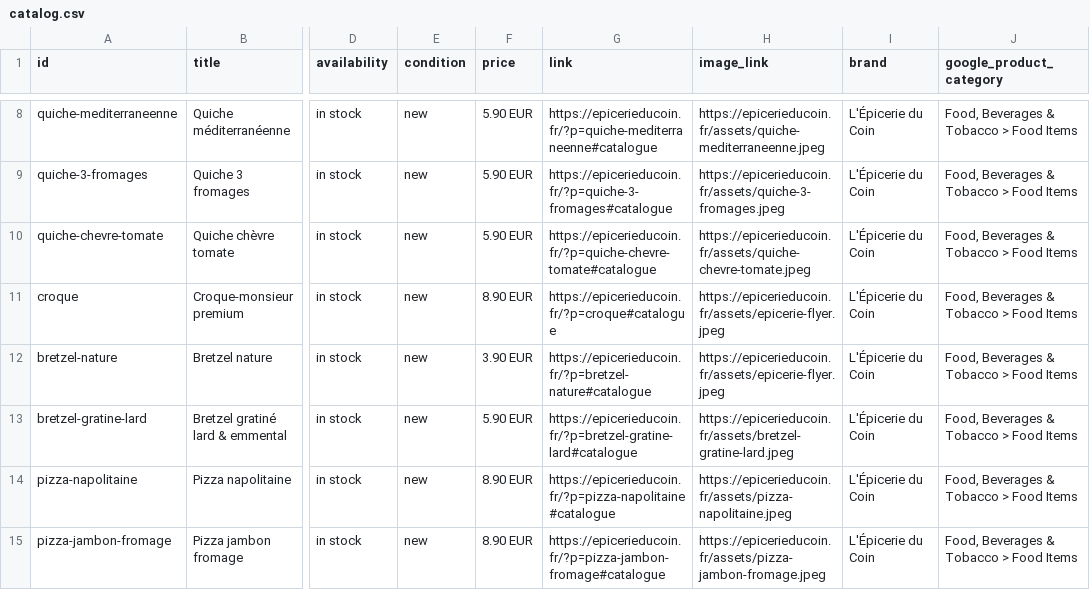
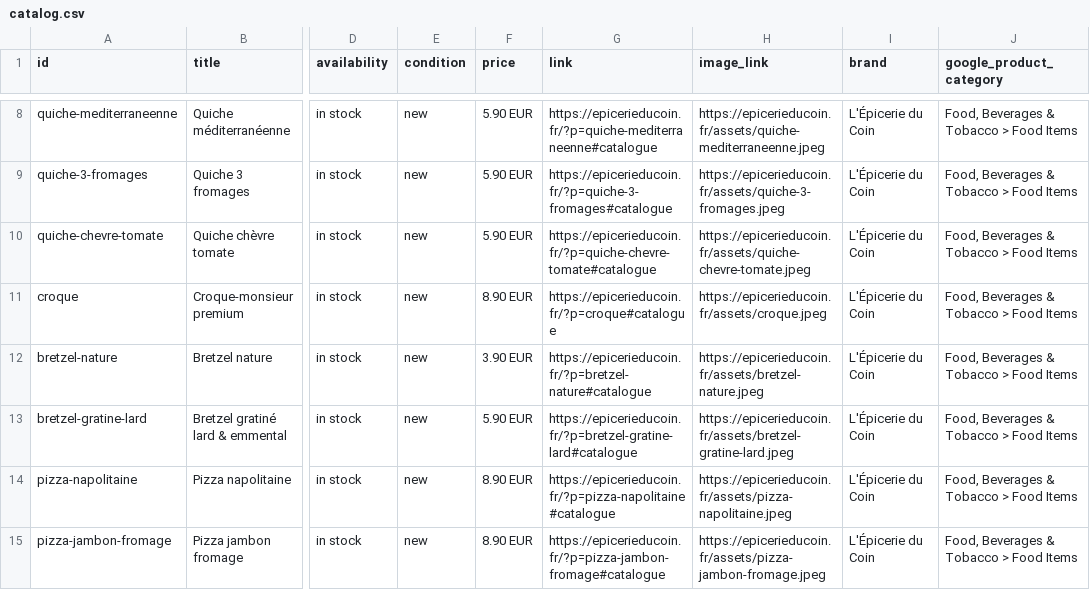
Before and after one commit to Gaelpelerin/epicerie-du-coin, a CSV file: catalog.csv, drawn as a sheet; only a part is shown, gaps mark what is left out; the diff names each change by its address in the sheet, - before the commit and + after, or states it on an @@ line.

```diff
--- a/catalog.csv
+++ b/catalog.csv
-H11 (image_link): https://epicerieducoin.fr/assets/epicerie-flyer.jpeg
+H11 (image_link): https://epicerieducoin.fr/assets/croque.jpeg
-H12 (image_link): https://epicerieducoin.fr/assets/epicerie-flyer.jpeg
+H12 (image_link): https://epicerieducoin.fr/assets/bretzel-nature.jpeg
```
Also changed, not shown: 4 other files.
